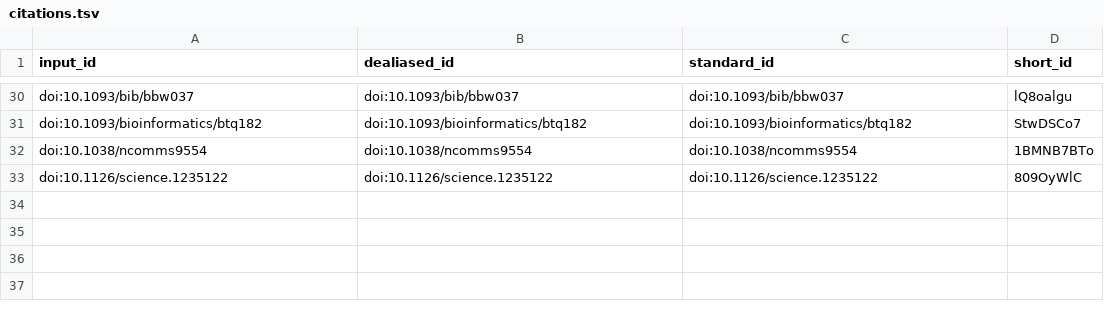
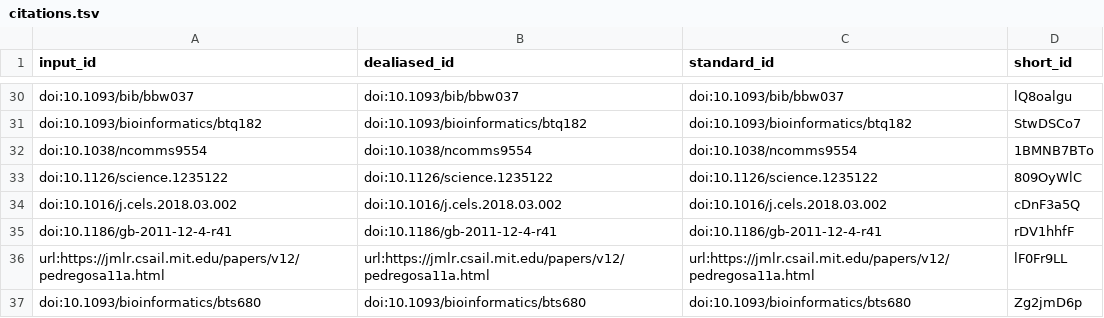
Before and after one commit to greenelab/mpmp-manuscript, a TSV file: citations.tsv, drawn as a sheet; only a part is shown, gaps mark what is left out.

Commit message:
Merge pull request #3 from jjc2718/methods_data_download [ci skip]
This build is based on
https://github.com/greenelab/mpmp-manuscript/commit/abbfb1c85b1a4fd80792af650eb5ab6891ef5312.

This commit was created by the following CI build and job:
https://github.com/greenelab/mpmp-manuscript/commit/abbfb1c85b1a4fd80792af650eb5ab6891ef5312/checks
https://github.com/greenelab/mpmp-manuscript/runs/727420102

```diff
--- a/citations.tsv
+++ b/citations.tsv
@@ -33 +33,5 @@ doi:10.1038/ncomms9554	doi:10.1038/ncomms9554	doi:10.1038/ncomms9554	1BMNB7BTo
 doi:10.1126/science.1235122	doi:10.1126/science.1235122	doi:10.1126/science.1235122	809OyWlC
+doi:10.1016/j.cels.2018.03.002	doi:10.1016/j.cels.2018.03.002	doi:10.1016/j.cels.2018.03.002	cDnF3a5Q
+doi:10.1186/gb-2011-12-4-r41	doi:10.1186/gb-2011-12-4-r41	doi:10.1186/gb-2011-12-4-r41	rDV1hhfF
+url:https://jmlr.csail.mit.edu/papers/v12/pedregosa11a.html	url:https://jmlr.csail.mit.edu/papers/v12/pedregosa11a.html	url:https://jmlr.csail.mit.edu/papers/v12/pedregosa11a.html	lF0Fr9LL
+doi:10.1093/bioinformatics/bts680	doi:10.1093/bioinformatics/bts680	doi:10.1093/bioinformatics/bts680	Zg2jmD6p
```
Also changed, not shown: 7 other files.
